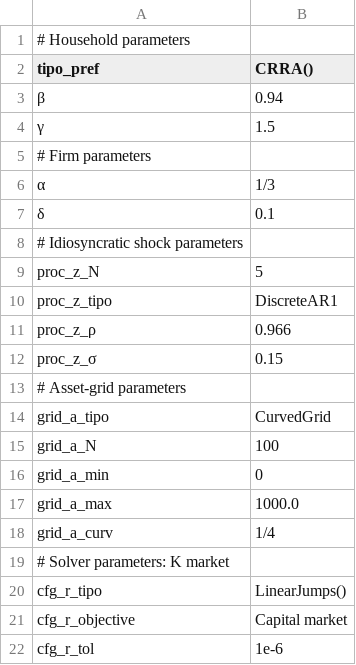
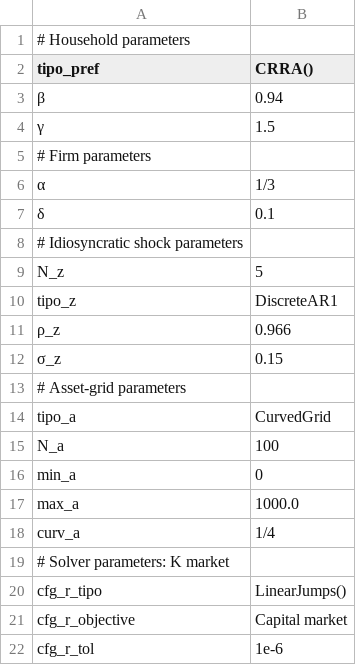
Before and after one commit to TavoJGB/AiyagariOLG, a CSV file: parameters/default_parameters.csv, drawn as a sheet; only a part is shown.

Commit message:
Simpler name for some parameters

```diff
--- a/parameters/default_parameters.csv
+++ b/parameters/default_parameters.csv
@@ -8,12 +8,12 @@ tipo_pref,CRRA()
 # Idiosyncratic shock parameters
-proc_z_N,5
-proc_z_tipo,DiscreteAR1
-proc_z_ρ,0.966
-proc_z_σ,0.15
+N_z,5
+tipo_z,DiscreteAR1
+ρ_z,0.966
+σ_z,0.15
 # Asset-grid parameters
-grid_a_tipo,CurvedGrid
-grid_a_N,100
-grid_a_min,0
-grid_a_max,1000.0
-grid_a_curv,1/4
+tipo_a,CurvedGrid
+N_a,100
+min_a,0
+max_a,1000.0
+curv_a,1/4
 # Solver parameters: K market
```
Also changed, not shown: 3 other files.
